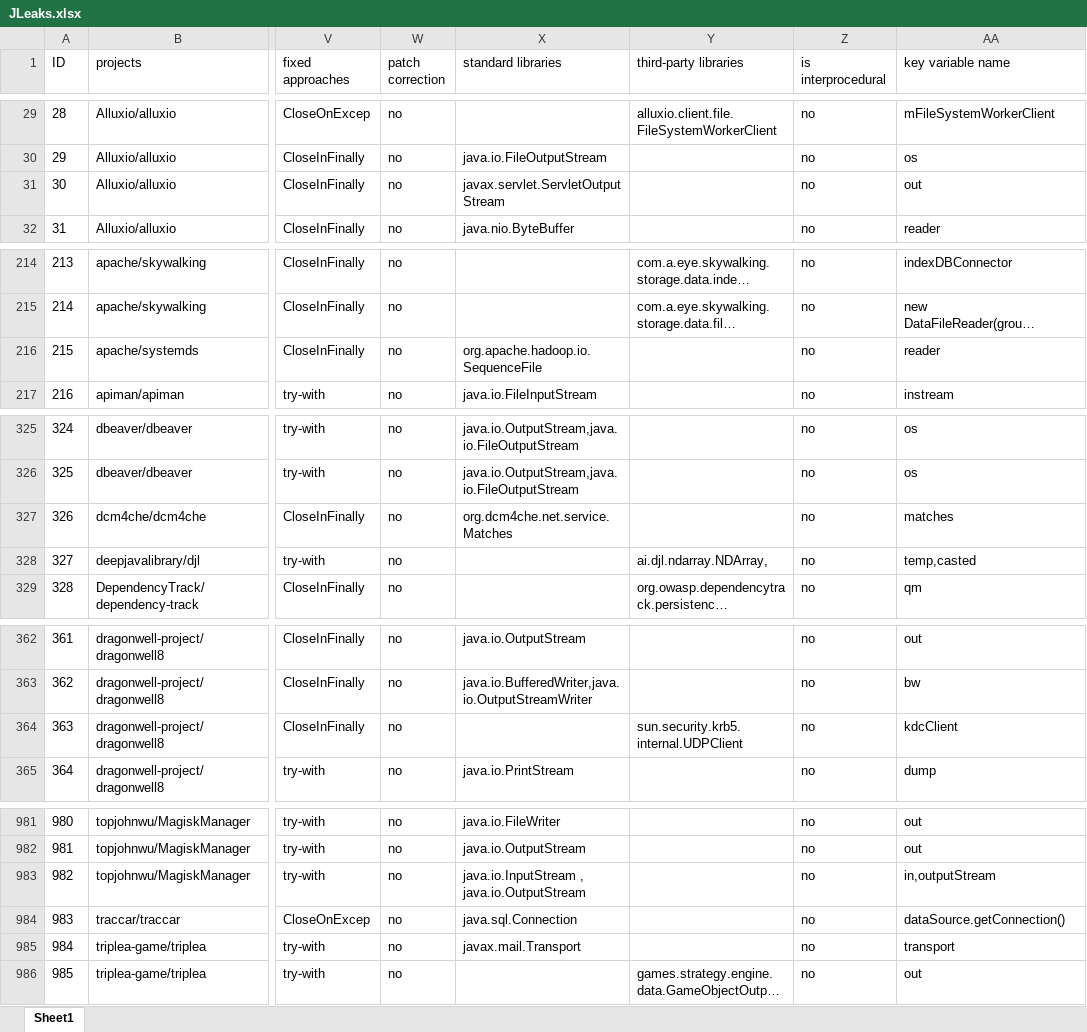
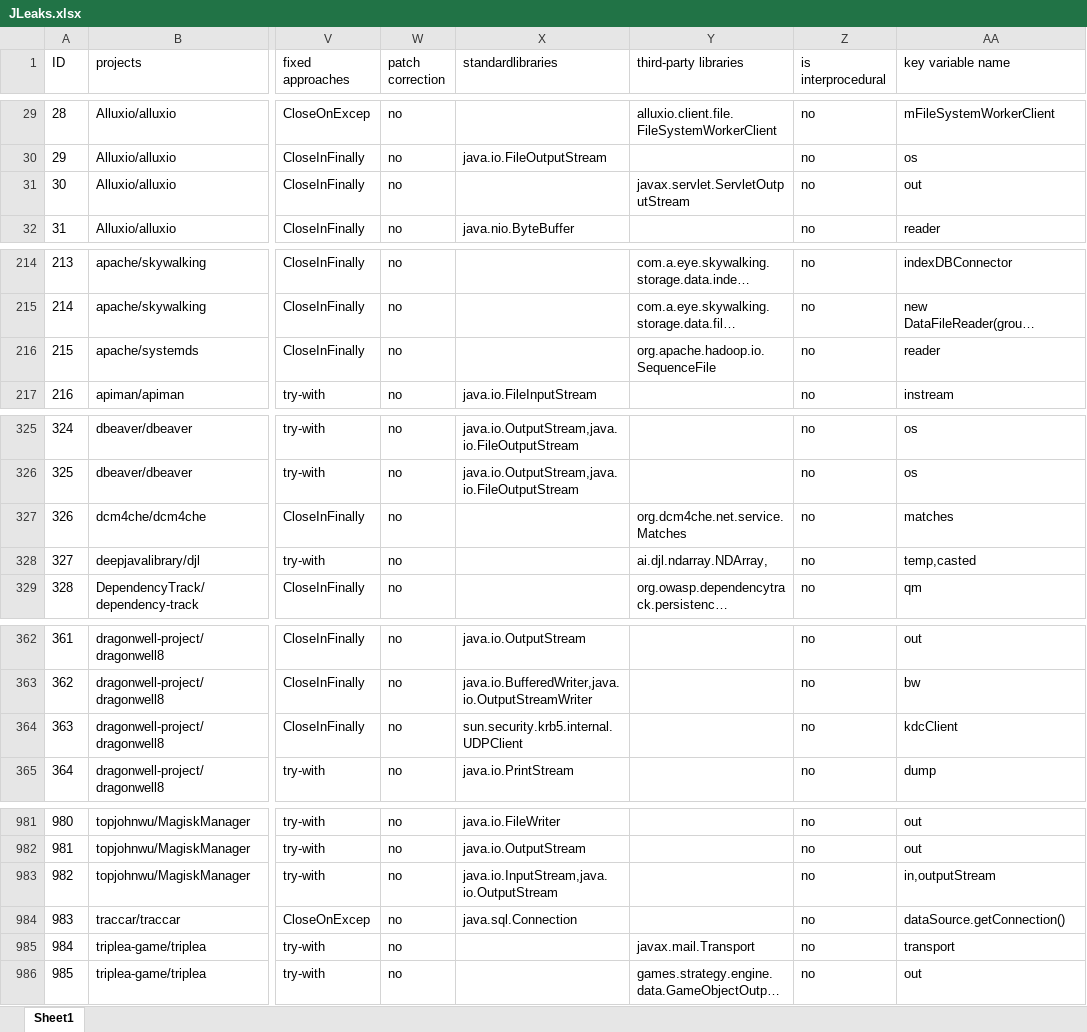
Before and after one commit to Dcollectors/JLeaks, an Excel workbook: JLeaksDataset/JLeaks.xlsx, sheet Sheet1, drawn as a sheet; only a part is shown, gaps mark what is left out; long unchanged cells end in …; values as stored, in another font and other column widths than the file's, no borders; the diff covers the shown part only; the diff names each change by its address in the sheet, - before the commit and + after, or states it on an @@ line.

```diff
--- a/JLeaksDataset/JLeaks.xlsx (sheet Sheet1)
+++ b/JLeaksDataset/JLeaks.xlsx (sheet Sheet1)
-X1: standard libraries
+X1: standardlibraries
-X31 (standardlibraries): javax.servlet.ServletOutputStream
+X31 (standardlibraries): (empty)
-Y31 (third-party libraries): (empty)
+Y31 (third-party libraries): javax.servlet.ServletOutputStream
-X216 (standardlibraries): org.apache.hadoop.io.SequenceFile
+X216 (standardlibraries): (empty)
-Y216 (third-party libraries): (empty)
+Y216 (third-party libraries): org.apache.hadoop.io.SequenceFile
-X327 (standardlibraries): org.dcm4che.net.service.Matches
+X327 (standardlibraries): (empty)
-Y327 (third-party libraries): (empty)
+Y327 (third-party libraries): org.dcm4che.net.service.Matches
-X364 (standardlibraries): (empty)
+X364 (standardlibraries): sun.security.krb5.internal.UDPClient
-Y364 (third-party libraries): sun.security.krb5.internal.UDPClient
+Y364 (third-party libraries): (empty)
-X983 (standardlibraries): java.io.InputStream , java.io.OutputStream
+X983 (standardlibraries): java.io.InputStream,java.io.OutputStream
-X985 (standardlibraries): javax.mail.Transport
+X985 (standardlibraries): (empty)
-Y985 (third-party libraries): (empty)
+Y985 (third-party libraries): javax.mail.Transport
```
Also changed, not shown: 36 edited cells elsewhere in this sheet.
